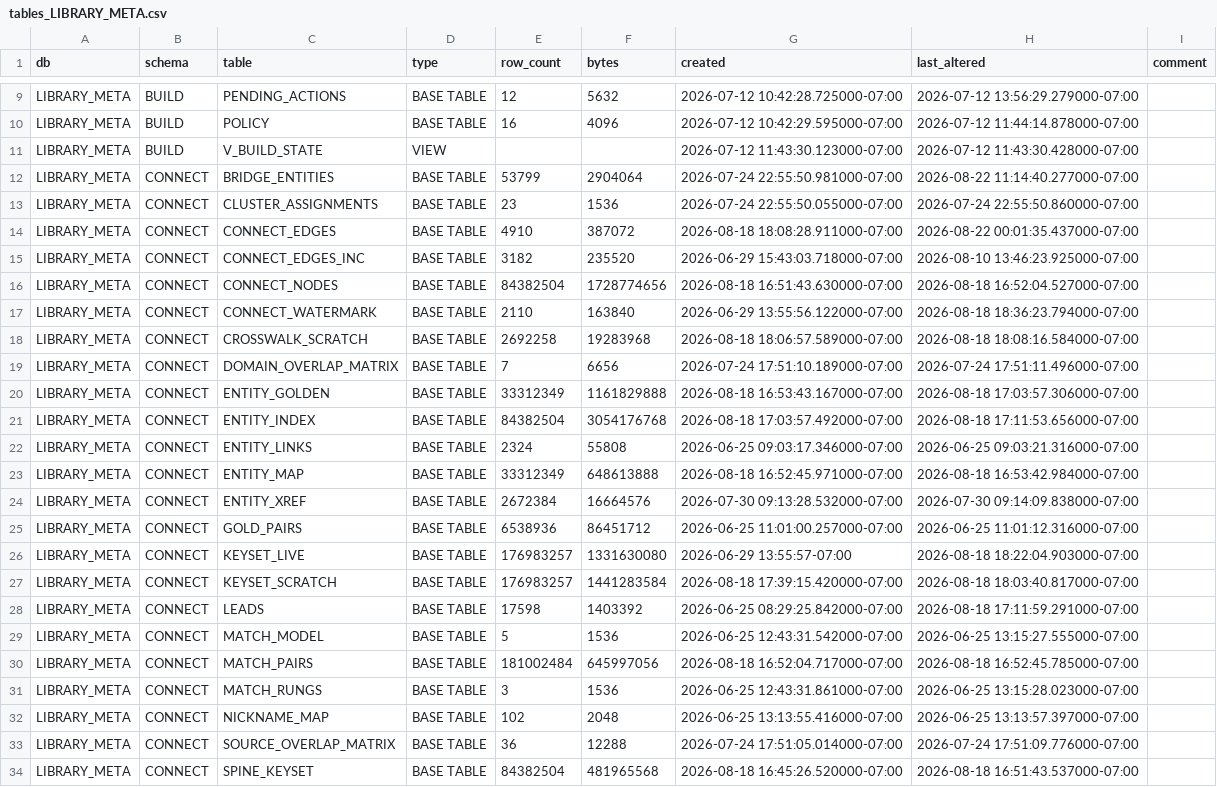
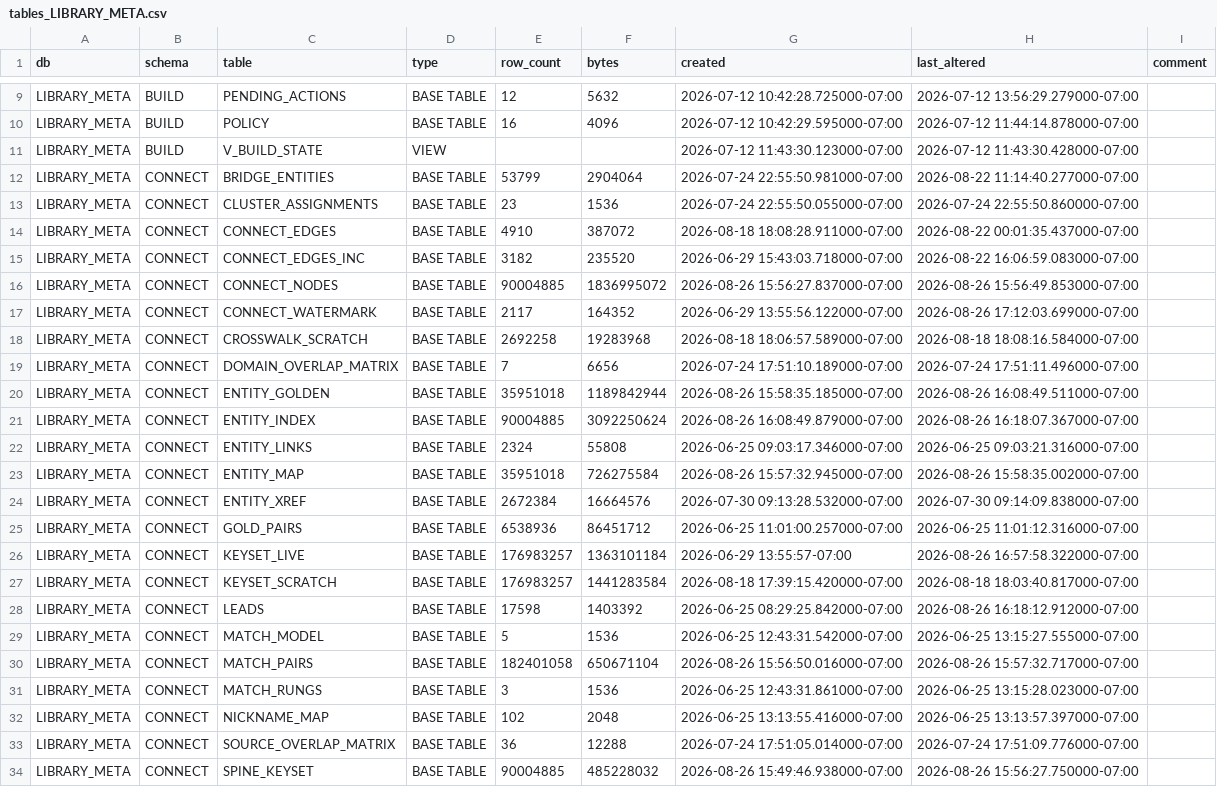
Before and after one commit to Crogg23/Ripple_v6, a CSV file: reports/lab_map/tables_LIBRARY_META.csv, drawn as a sheet; only a part is shown, gaps mark what is left out; the diff covers the shown part only.

```diff
--- a/reports/lab_map/tables_LIBRARY_META.csv
+++ b/reports/lab_map/tables_LIBRARY_META.csv
@@ -14,18 +14,18 @@ LIBRARY_META,CONNECT,CLUSTER_ASSIGNMENTS,BASE TABLE,23,1536,2026-07-24 22:55:50.
 LIBRARY_META,CONNECT,CONNECT_EDGES,BASE TABLE,4910,387072,2026-08-18 18:08:28.911000-07:00,2026-08-22 00:01:35.437000-07:00,
-LIBRARY_META,CONNECT,CONNECT_EDGES_INC,BASE TABLE,3182,235520,2026-06-29 15:43:03.718000-07:00,2026-08-10 13:46:23.925000-07:00,
-LIBRARY_META,CONNECT,CONNECT_NODES,BASE TABLE,84382504,1728774656,2026-08-18 16:51:43.630000-07:00,2026-08-18 16:52:04.527000-07:00,
-LIBRARY_META,CONNECT,CONNECT_WATERMARK,BASE TABLE,2110,163840,2026-06-29 13:55:56.122000-07:00,2026-08-18 18:36:23.794000-07:00,
+LIBRARY_META,CONNECT,CONNECT_EDGES_INC,BASE TABLE,3182,235520,2026-06-29 15:43:03.718000-07:00,2026-08-22 16:06:59.083000-07:00,
+LIBRARY_META,CONNECT,CONNECT_NODES,BASE TABLE,90004885,1836995072,2026-08-26 15:56:27.837000-07:00,2026-08-26 15:56:49.853000-07:00,
+LIBRARY_META,CONNECT,CONNECT_WATERMARK,BASE TABLE,2117,164352,2026-06-29 13:55:56.122000-07:00,2026-08-26 17:12:03.699000-07:00,
 LIBRARY_META,CONNECT,CROSSWALK_SCRATCH,BASE TABLE,2692258,19283968,2026-08-18 18:06:57.589000-07:00,2026-08-18 18:08:16.584000-07:00,
 LIBRARY_META,CONNECT,DOMAIN_OVERLAP_MATRIX,BASE TABLE,7,6656,2026-07-24 17:51:10.189000-07:00,2026-07-24 17:51:11.496000-07:00,
-LIBRARY_META,CONNECT,ENTITY_GOLDEN,BASE TABLE,33312349,1161829888,2026-08-18 16:53:43.167000-07:00,2026-08-18 17:03:57.306000-07:00,
-LIBRARY_META,CONNECT,ENTITY_INDEX,BASE TABLE,84382504,3054176768,2026-08-18 17:03:57.492000-07:00,2026-08-18 17:11:53.656000-07:00,
+LIBRARY_META,CONNECT,ENTITY_GOLDEN,BASE TABLE,35951018,1189842944,2026-08-26 15:58:35.185000-07:00,2026-08-26 16:08:49.511000-07:00,
+LIBRARY_META,CONNECT,ENTITY_INDEX,BASE TABLE,90004885,3092250624,2026-08-26 16:08:49.879000-07:00,2026-08-26 16:18:07.367000-07:00,
 LIBRARY_META,CONNECT,ENTITY_LINKS,BASE TABLE,2324,55808,2026-06-25 09:03:17.346000-07:00,2026-06-25 09:03:21.316000-07:00,
-LIBRARY_META,CONNECT,ENTITY_MAP,BASE TABLE,33312349,648613888,2026-08-18 16:52:45.971000-07:00,2026-08-18 16:53:42.984000-07:00,
+LIBRARY_META,CONNECT,ENTITY_MAP,BASE TABLE,35951018,726275584,2026-08-26 15:57:32.945000-07:00,2026-08-26 15:58:35.002000-07:00,
 LIBRARY_META,CONNECT,ENTITY_XREF,BASE TABLE,2672384,16664576,2026-07-30 09:13:28.532000-07:00,2026-07-30 09:14:09.838000-07:00,
 LIBRARY_META,CONNECT,GOLD_PAIRS,BASE TABLE,6538936,86451712,2026-06-25 11:01:00.257000-07:00,2026-06-25 11:01:12.316000-07:00,
-LIBRARY_META,CONNECT,KEYSET_LIVE,BASE TABLE,176983257,1331630080,2026-06-29 13:55:57-07:00,2026-08-18 18:22:04.903000-07:00,
+LIBRARY_META,CONNECT,KEYSET_LIVE,BASE TABLE,176983257,1363101184,2026-06-29 13:55:57-07:00,2026-08-26 16:57:58.322000-07:00,
 LIBRARY_META,CONNECT,KEYSET_SCRATCH,BASE TABLE,176983257,1441283584,2026-08-18 17:39:15.420000-07:00,2026-08-18 18:03:40.817000-07:00,
-LIBRARY_META,CONNECT,LEADS,BASE TABLE,17598,1403392,2026-06-25 08:29:25.842000-07:00,2026-08-18 17:11:59.291000-07:00,
+LIBRARY_META,CONNECT,LEADS,BASE TABLE,17598,1403392,2026-06-25 08:29:25.842000-07:00,2026-08-26 16:18:12.912000-07:00,
 LIBRARY_META,CONNECT,MATCH_MODEL,BASE TABLE,5,1536,2026-06-25 12:43:31.542000-07:00,2026-06-25 13:15:27.555000-07:00,
-LIBRARY_META,CONNECT,MATCH_PAIRS,BASE TABLE,181002484,645997056,2026-08-18 16:52:04.717000-07:00,2026-08-18 16:52:45.785000-07:00,
+LIBRARY_META,CONNECT,MATCH_PAIRS,BASE TABLE,182401058,650671104,2026-08-26 15:56:50.016000-07:00,2026-08-26 15:57:32.717000-07:00,
 LIBRARY_META,CONNECT,MATCH_RUNGS,BASE TABLE,3,1536,2026-06-25 12:43:31.861000-07:00,2026-06-25 13:15:28.023000-07:00,
@@ -33,2 +33,2 @@ LIBRARY_META,CONNECT,NICKNAME_MAP,BASE TABLE,102,2048,2026-06-25 13:13:55.416000
 LIBRARY_META,CONNECT,SOURCE_OVERLAP_MATRIX,BASE TABLE,36,12288,2026-07-24 17:51:05.014000-07:00,2026-07-24 17:51:09.776000-07:00,
-LIBRARY_META,CONNECT,SPINE_KEYSET,BASE TABLE,84382504,481965568,2026-08-18 16:45:26.520000-07:00,2026-08-18 16:51:43.537000-07:00,
+LIBRARY_META,CONNECT,SPINE_KEYSET,BASE TABLE,90004885,485228032,2026-08-26 15:49:46.938000-07:00,2026-08-26 15:56:27.750000-07:00,
```
Also changed, not shown: 3 added rows and 14 edited cells elsewhere in this file, reports/lab_map/columns_LIBRARY_META.csv, reports/lab_map/tables_LIBRARY_RAW.csv, 45 other files.
